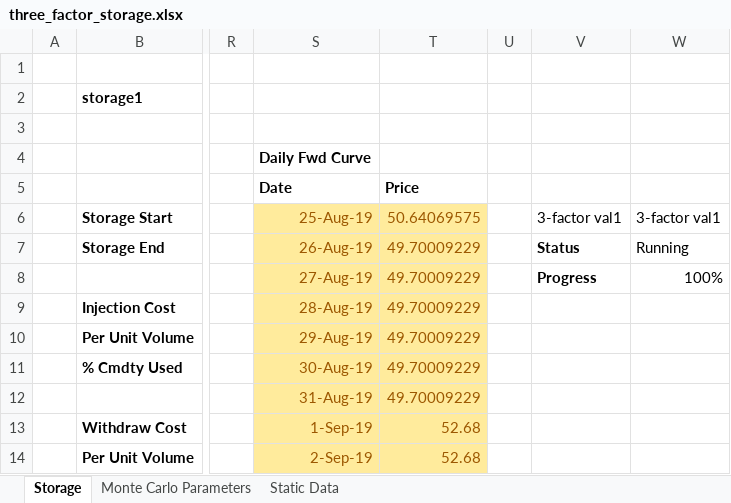
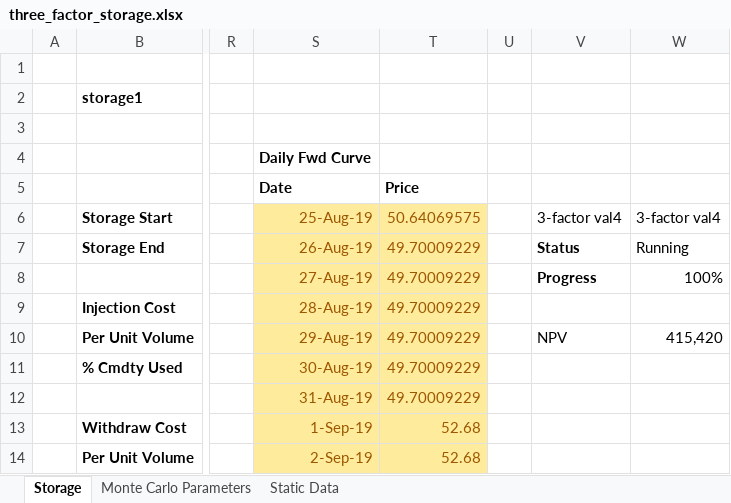
Before and after one commit to eliot-tabet/storage, an Excel workbook: samples/excel/three_factor_storage.xlsx, sheet Storage, drawn as a sheet; only a part is shown, gaps mark what is left out; values as stored, in another font and other column widths than the file's, no borders; the diff names each change by its address in the sheet, - before the commit and + after, or states it on an @@ line.

```diff
--- a/samples/excel/three_factor_storage.xlsx (sheet Storage)
+++ b/samples/excel/three_factor_storage.xlsx (sheet Storage)
-V6: 3-factor val1
+V6: 3-factor val4
-W6: 3-factor val1
+W6: 3-factor val4
-V10: (empty)
+V10: NPV
-W10: (empty)
+W10: 415,420
```
Also changed, not shown: 1 other file.
